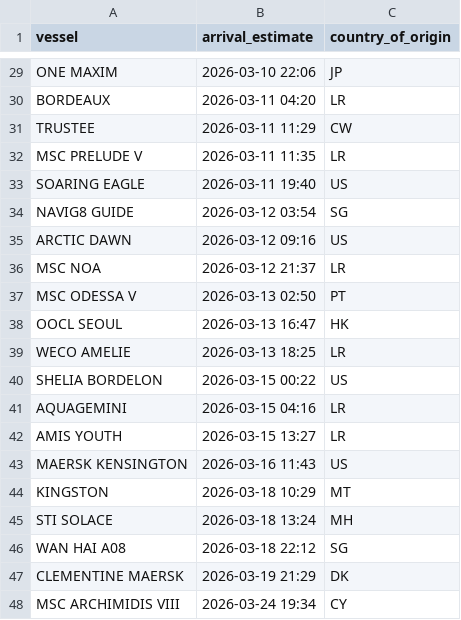
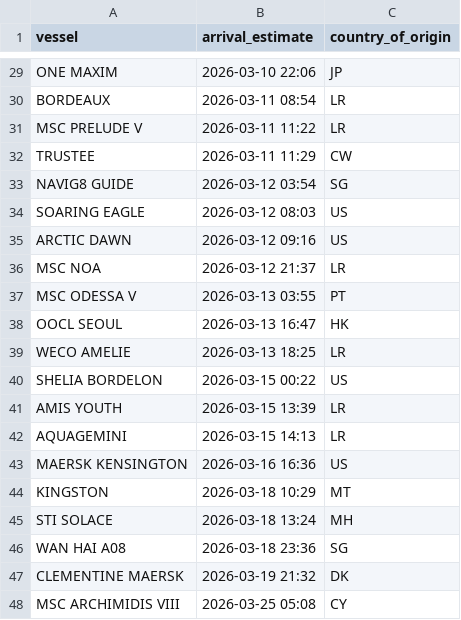
Before and after one commit to natalierjonas/FOC_NYC, a CSV file: ships_estimates_fixed.csv, drawn as a sheet; only a part is shown, gaps mark what is left out; removed rows and columns are numbered as before the commit, all else as after; the diff covers the shown part only; the diff names each change by its address in the sheet, - before the commit and + after, or states it on an @@ line.

```diff
--- a/ships_estimates_fixed.csv
+++ b/ships_estimates_fixed.csv
-B30 (arrival_estimate): 2026-03-11 04:20
+B30 (arrival_estimate): 2026-03-11 08:54
+row 31: MSC PRELUDE V | 2026-03-11 11:22 | LR
-row 32: MSC PRELUDE V | 2026-03-11 11:35 | LR
-row 33: SOARING EAGLE | 2026-03-11 19:40 | US
+row 34: SOARING EAGLE | 2026-03-12 08:03 | US
-B37 (arrival_estimate): 2026-03-13 02:50
+B37 (arrival_estimate): 2026-03-13 03:55
-row 41: AQUAGEMINI | 2026-03-15 04:16 | LR
-B41 (arrival_estimate): 2026-03-15 13:27
+B41 (arrival_estimate): 2026-03-15 13:39
+row 42: AQUAGEMINI | 2026-03-15 14:13 | LR
-B43 (arrival_estimate): 2026-03-16 11:43
+B43 (arrival_estimate): 2026-03-16 16:36
-B46 (arrival_estimate): 2026-03-18 22:12
+B46 (arrival_estimate): 2026-03-18 23:36
-B47 (arrival_estimate): 2026-03-19 21:29
+B47 (arrival_estimate): 2026-03-19 21:32
-B48 (arrival_estimate): 2026-03-24 19:34
+B48 (arrival_estimate): 2026-03-25 05:08
```
Also changed, not shown: 4 added rows, 4 removed rows and 9 edited cells elsewhere in this file, filtered_ships.csv.
